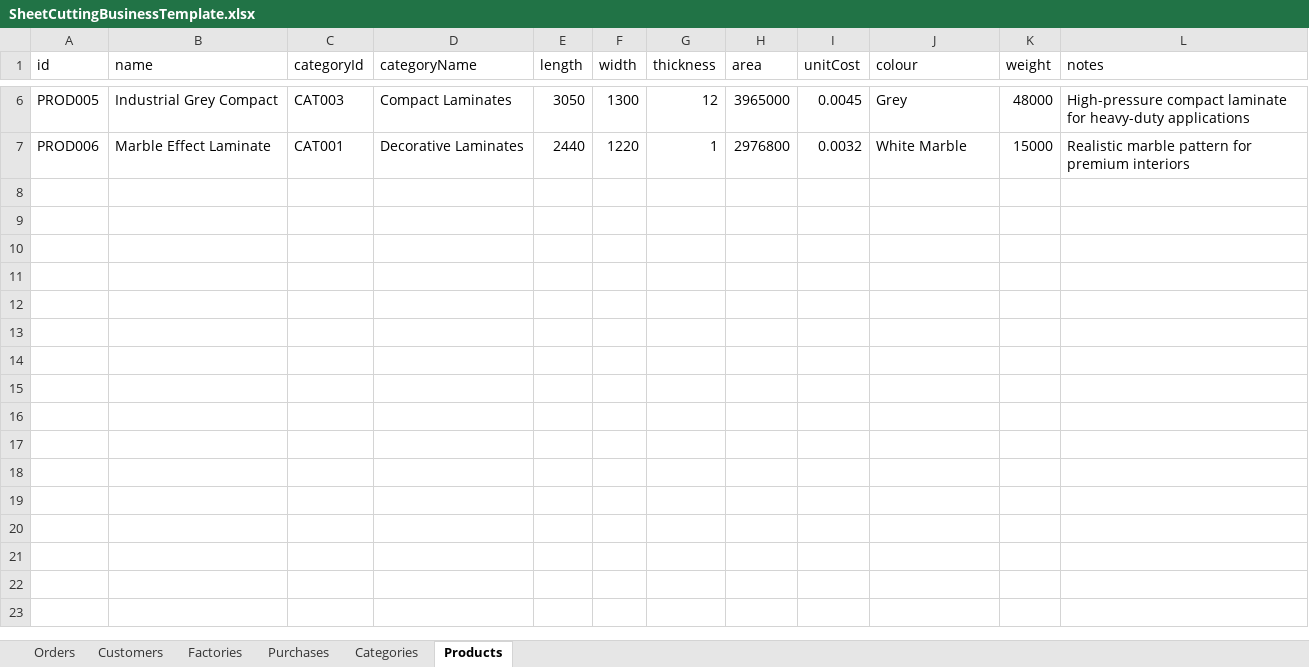
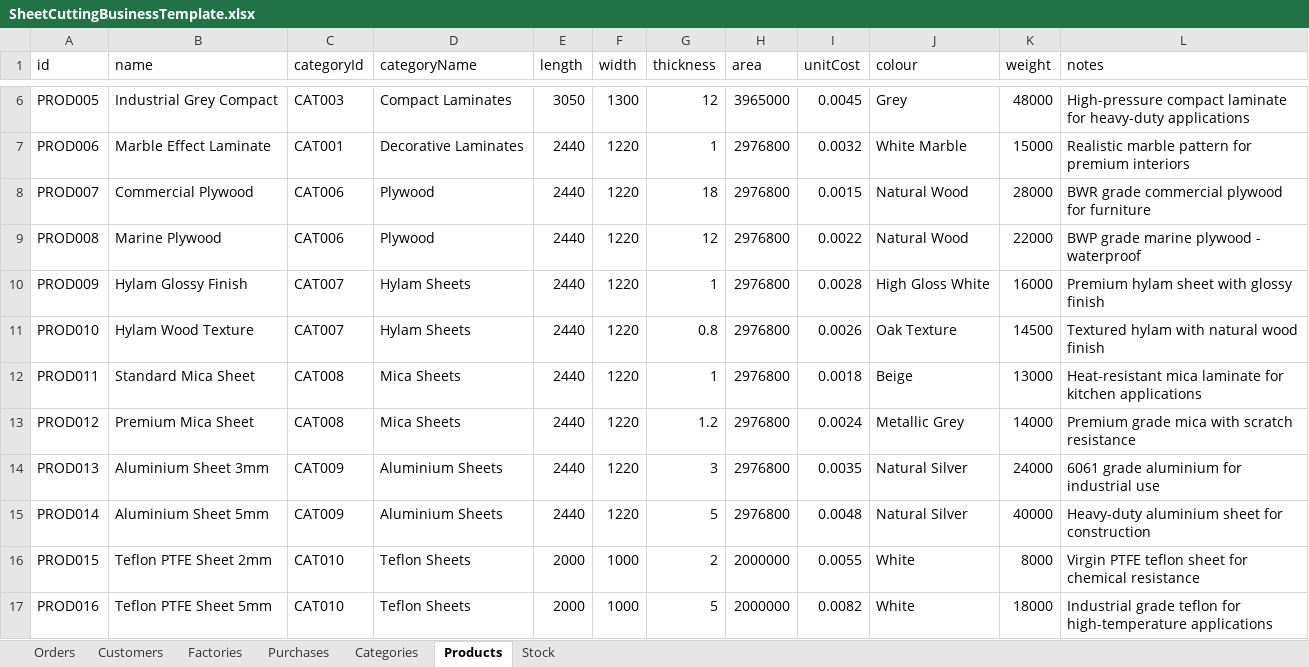
Before and after one commit to ramarajan15/sheet-cutting-tracker, an Excel workbook: public/SheetCuttingBusinessTemplate.xlsx, sheet Products, drawn as a sheet; only a part is shown, gaps mark what is left out; values as stored, in another font and other column widths than the file's, no borders; the diff names each change by its address in the sheet, - before the commit and + after, or states it on an @@ line.

```diff
--- a/public/SheetCuttingBusinessTemplate.xlsx (sheet Products)
+++ b/public/SheetCuttingBusinessTemplate.xlsx (sheet Products)
+sheet tab: Stock
+row 8: PROD007 | Commercial Plywood | CAT006 | Plywood | 2440 | 1220 | 18 | 2976800 | 0.0015 | Natural Wood | 28000 | BWR grade commercial plywood for furniture
+row 9: PROD008 | Marine Plywood | CAT006 | Plywood | 2440 | 1220 | 12 | 2976800 | 0.0022 | Natural Wood | 22000 | BWP grade marine plywood - waterproof
+row 10: PROD009 | Hylam Glossy Finish | CAT007 | Hylam Sheets | 2440 | 1220 | 1 | 2976800 | 0.0028 | High Gloss White | 16000 | Premium hylam sheet with glossy finish
+row 11: PROD010 | Hylam Wood Texture | CAT007 | Hylam Sheets | 2440 | 1220 | 0.8 | 2976800 | 0.0026 | Oak Texture | 14500 | Textured hylam with natural wood finish
+row 12: PROD011 | Standard Mica Sheet | CAT008 | Mica Sheets | 2440 | 1220 | 1 | 2976800 | 0.0018 | Beige | 13000 | Heat-resistant mica laminate for kitchen applications
+row 13: PROD012 | Premium Mica Sheet | CAT008 | Mica Sheets | 2440 | 1220 | 1.2 | 2976800 | 0.0024 | Metallic Grey | 14000 | Premium grade mica with scratch resistance
+row 14: PROD013 | Aluminium Sheet 3mm | CAT009 | Aluminium Sheets | 2440 | 1220 | 3 | 2976800 | 0.0035 | Natural Silver | 24000 | 6061 grade aluminium for industrial use
+row 15: PROD014 | Aluminium Sheet 5mm | CAT009 | Aluminium Sheets | 2440 | 1220 | 5 | 2976800 | 0.0048 | Natural Silver | 40000 | Heavy-duty aluminium sheet for construction
+row 16: PROD015 | Teflon PTFE Sheet 2mm | CAT010 | Teflon Sheets | 2000 | 1000 | 2 | 2000000 | 0.0055 | White | 8000 | Virgin PTFE teflon sheet for chemical resistance
+row 17: PROD016 | Teflon PTFE Sheet 5mm | CAT010 | Teflon Sheets | 2000 | 1000 | 5 | 2000000 | 0.0082 | White | 18000 | Industrial grade teflon for high-temperature applications
```
Also changed, not shown: sheet Orders, sheet Purchases, sheet Factories, sheet Customers, sheet Categories, 1 other file.
